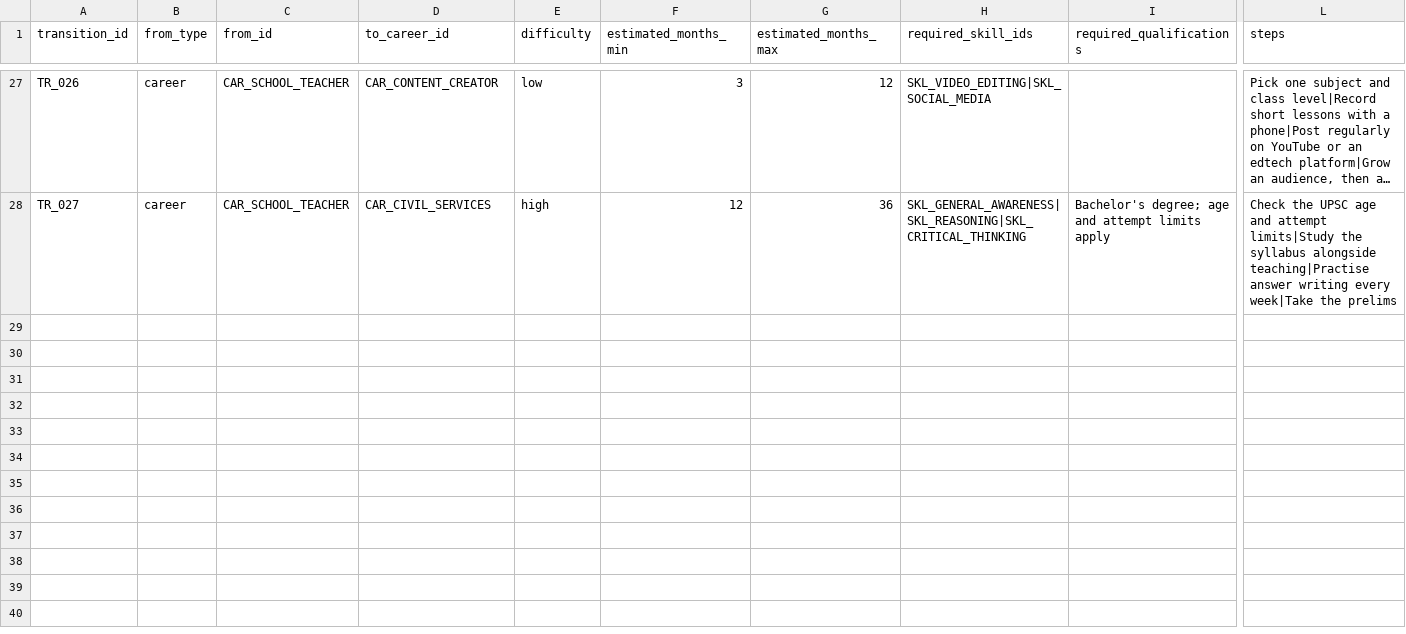
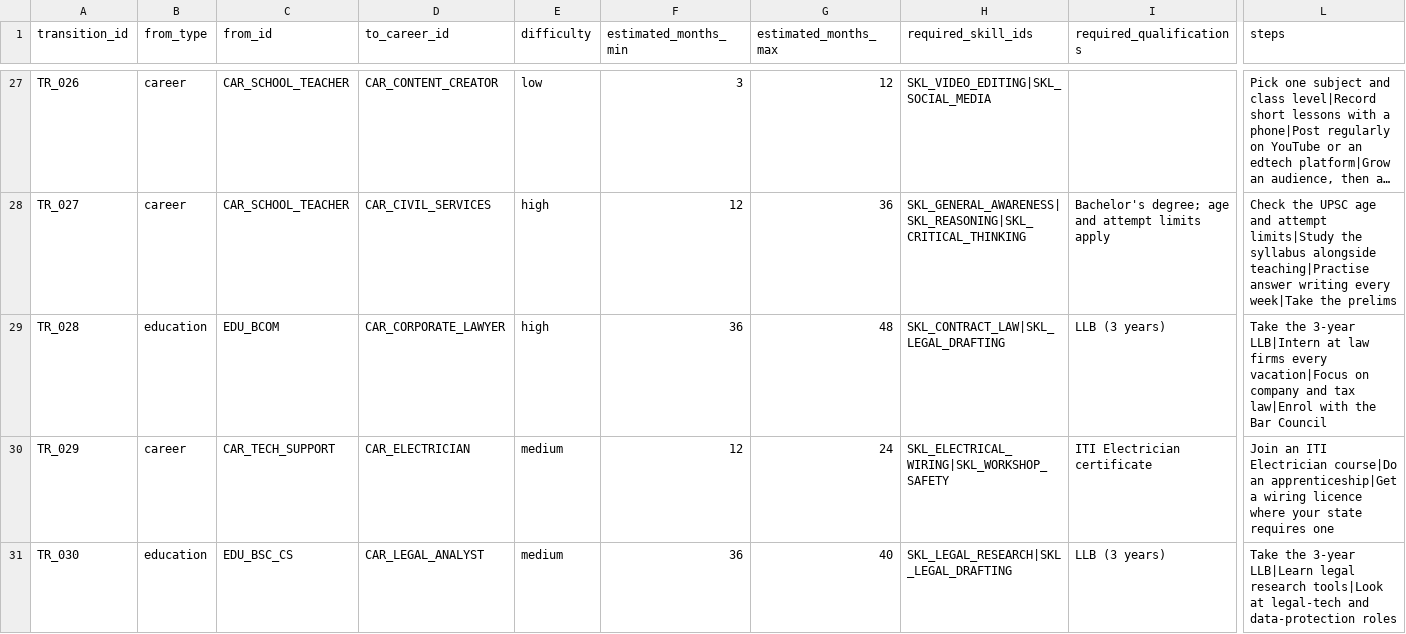
Before and after one commit to Anoop1230-tech/career-compass-ai, a CSV file: datasets/career_transition_paths.csv, drawn as a sheet; only a part is shown, gaps mark what is left out; long unchanged cells end in …; rows hold the shown columns only; the diff names each change by its address in the sheet, - before the commit and + after, or states it on an @@ line.

```diff
--- a/datasets/career_transition_paths.csv
+++ b/datasets/career_transition_paths.csv
+row 29: TR_028 | education | EDU_BCOM | CAR_CORPORATE_LAWYER | high | 36 | 48 | SKL_CONTRACT_LAW|SKL_LEGAL_DRAFTING | LLB (3 years) | Take the 3-year LLB|Intern at law firms every vacation|Focus on company and tax law|Enrol with the Bar Council
+row 30: TR_029 | career | CAR_TECH_SUPPORT | CAR_ELECTRICIAN | medium | 12 | 24 | SKL_ELECTRICAL_WIRING|SKL_WORKSHOP_SAFETY | ITI Electrician certificate | Join an ITI Electrician course|Do an apprenticeship|Get a wiring licence where your state requires one
+row 31: TR_030 | education | EDU_BSC_CS | CAR_LEGAL_ANALYST | medium | 36 | 40 | SKL_LEGAL_RESEARCH|SKL_LEGAL_DRAFTING | LLB (3 years) | Take the 3-year LLB|Learn legal research tools|Look at legal-tech and data-protection roles
```
Also changed, not shown: datasets/career_paths.csv, datasets/education_stages.csv, 17 other files.
